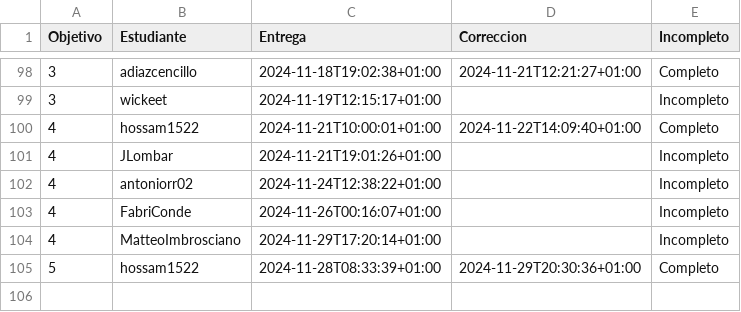
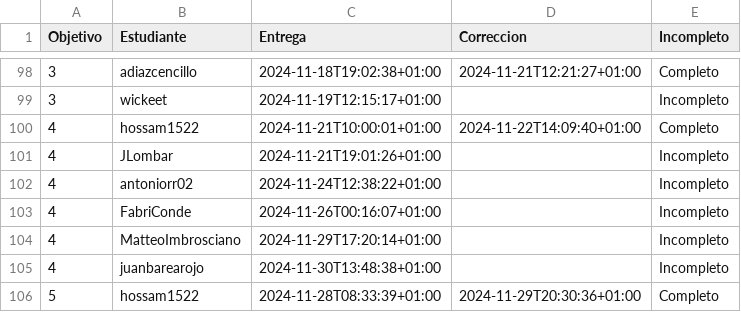
Before and after one commit to pablotl0/IV-, a CSV file: data/fechas-entrega.csv, drawn as a sheet; only a part is shown, gaps mark what is left out.

```diff
--- a/data/fechas-entrega.csv
+++ b/data/fechas-entrega.csv
@@ -104,2 +104,3 @@ Objetivo;Estudiante;Entrega;Correccion;Incompleto
 4; MatteoImbrosciano;2024-11-29T17:20:14+01:00;;Incompleto
+4; juanbarearojo;2024-11-30T13:48:38+01:00;;Incompleto
 5; hossam1522;2024-11-28T08:33:39+01:00;2024-11-29T20:30:36+01:00;Completo
```
Also changed, not shown: 1 other file.
